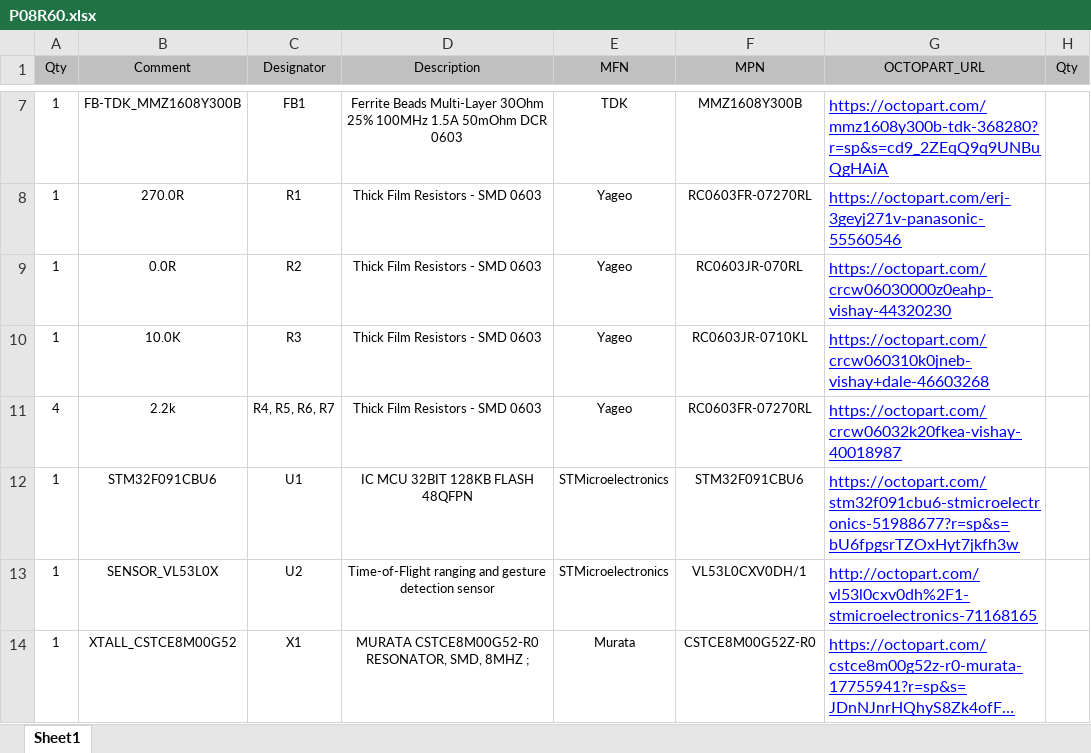
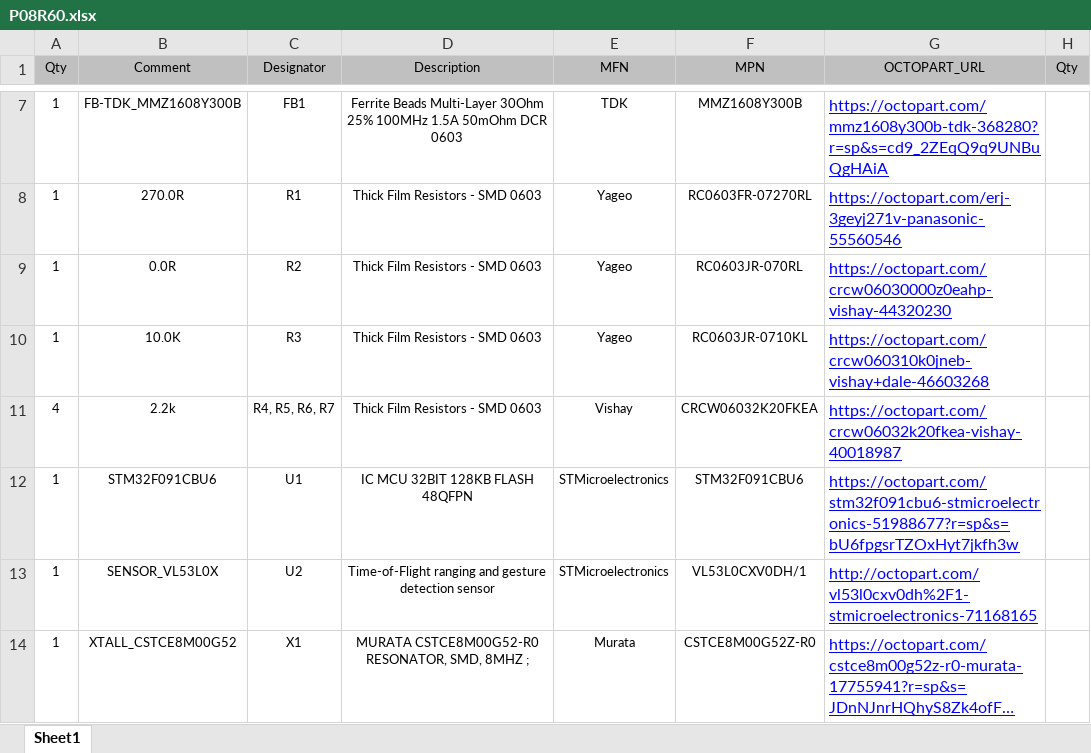
Before and after one commit to HexabitzPlatform/P08R6x-Hardware, an Excel workbook: P08R60/Released/BOM/P08R60.xlsx, sheet Sheet1, drawn as a sheet; only a part is shown, gaps mark what is left out; long unchanged cells end in …; values as stored, in another font and other column widths than the file's, no borders; the diff names each change by its address in the sheet, - before the commit and + after, or states it on an @@ line.

```diff
--- a/P08R60/Released/BOM/P08R60.xlsx (sheet Sheet1)
+++ b/P08R60/Released/BOM/P08R60.xlsx (sheet Sheet1)
-E11 (MFN): Yageo
+E11 (MFN): Vishay
-F11 (MPN): RC0603FR-07270RL
+F11 (MPN): CRCW06032K20FKEA
```
Also changed, not shown: 2 other files.
